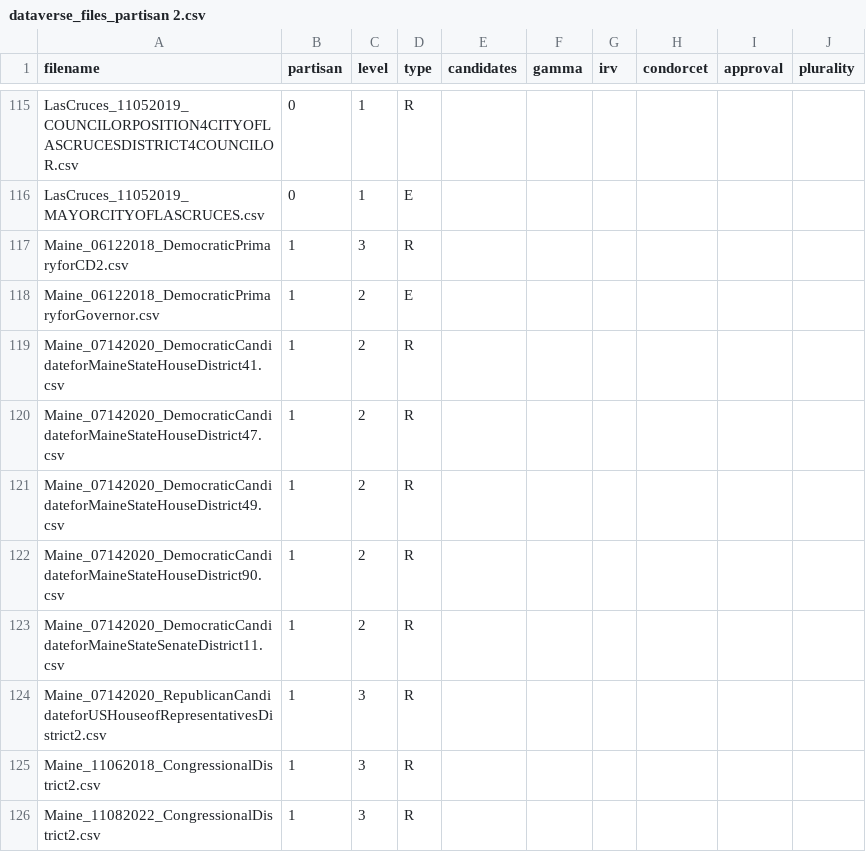
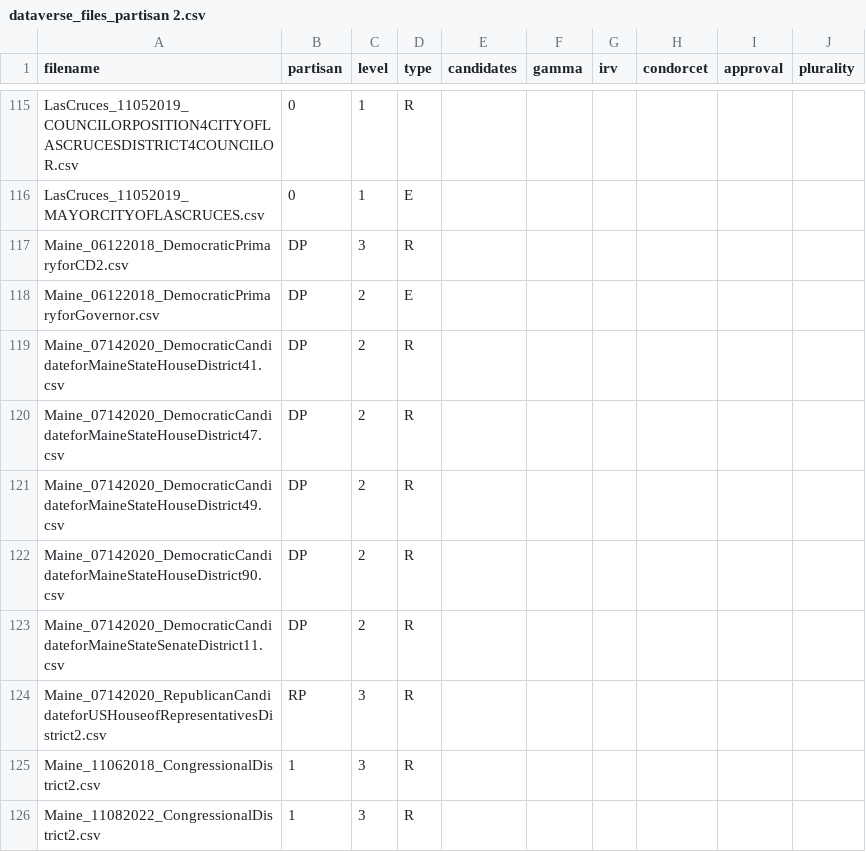
Before and after one commit to ericssimpson/voting-analysis-tools, a CSV file: team_arrow/cvr_class/dataverse_files_partisan 2.csv, drawn as a sheet; only a part is shown, gaps mark what is left out.

```diff
--- a/team_arrow/cvr_class/dataverse_files_partisan 2.csv
+++ b/team_arrow/cvr_class/dataverse_files_partisan 2.csv
@@ -116,10 +116,10 @@ LasCruces_11052019_COUNCILORPOSITION4CITYOFLASCRUCESDISTRICT4COUNCILOR.csv,0,1,R
 LasCruces_11052019_MAYORCITYOFLASCRUCES.csv,0,1,E,,,,,,
-Maine_06122018_DemocraticPrimaryforCD2.csv,1,3,R,,,,,,
-Maine_06122018_DemocraticPrimaryforGovernor.csv,1,2,E,,,,,,
-Maine_07142020_DemocraticCandidateforMaineStateHouseDistrict41.csv,1,2,R,,,,,,
-Maine_07142020_DemocraticCandidateforMaineStateHouseDistrict47.csv,1,2,R,,,,,,
-Maine_07142020_DemocraticCandidateforMaineStateHouseDistrict49.csv,1,2,R,,,,,,
-Maine_07142020_DemocraticCandidateforMaineStateHouseDistrict90.csv,1,2,R,,,,,,
-Maine_07142020_DemocraticCandidateforMaineStateSenateDistrict11.csv,1,2,R,,,,,,
-Maine_07142020_RepublicanCandidateforUSHouseofRepresentativesDistrict2.csv,1,3,R,,,,,,
+Maine_06122018_DemocraticPrimaryforCD2.csv,DP,3,R,,,,,,
+Maine_06122018_DemocraticPrimaryforGovernor.csv,DP,2,E,,,,,,
+Maine_07142020_DemocraticCandidateforMaineStateHouseDistrict41.csv,DP,2,R,,,,,,
+Maine_07142020_DemocraticCandidateforMaineStateHouseDistrict47.csv,DP,2,R,,,,,,
+Maine_07142020_DemocraticCandidateforMaineStateHouseDistrict49.csv,DP,2,R,,,,,,
+Maine_07142020_DemocraticCandidateforMaineStateHouseDistrict90.csv,DP,2,R,,,,,,
+Maine_07142020_DemocraticCandidateforMaineStateSenateDistrict11.csv,DP,2,R,,,,,,
+Maine_07142020_RepublicanCandidateforUSHouseofRepresentativesDistrict2.csv,RP,3,R,,,,,,
 Maine_11062018_CongressionalDistrict2.csv,1,3,R,,,,,,
```
Also changed, not shown: 3 other files.
